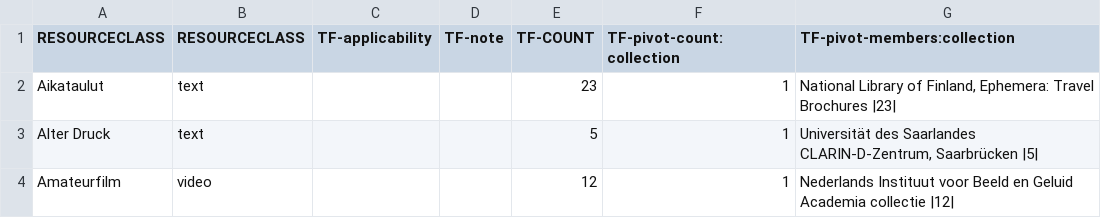
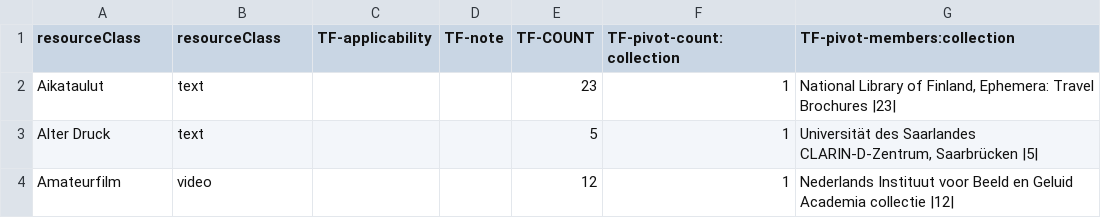
Before and after one commit to clarin-eric/VLO-mapping, a CSV file: value-maps/resourceClass_tf-extended.csv, drawn as a sheet; only a part is shown.

Commit message:
Field names must match case

```diff
--- a/value-maps/resourceClass_tf-extended.csv
+++ b/value-maps/resourceClass_tf-extended.csv
@@ -1,2 +1,2 @@
-RESOURCECLASS,RESOURCECLASS,TF-applicability,TF-note,TF-COUNT,TF-pivot-count:collection,TF-pivot-members:collection
+resourceClass,resourceClass,TF-applicability,TF-note,TF-COUNT,TF-pivot-count:collection,TF-pivot-members:collection
 Aikataulut,"text","","",23,1,"National Library of Finland, Ephemera: Travel Brochures |23|"
```
